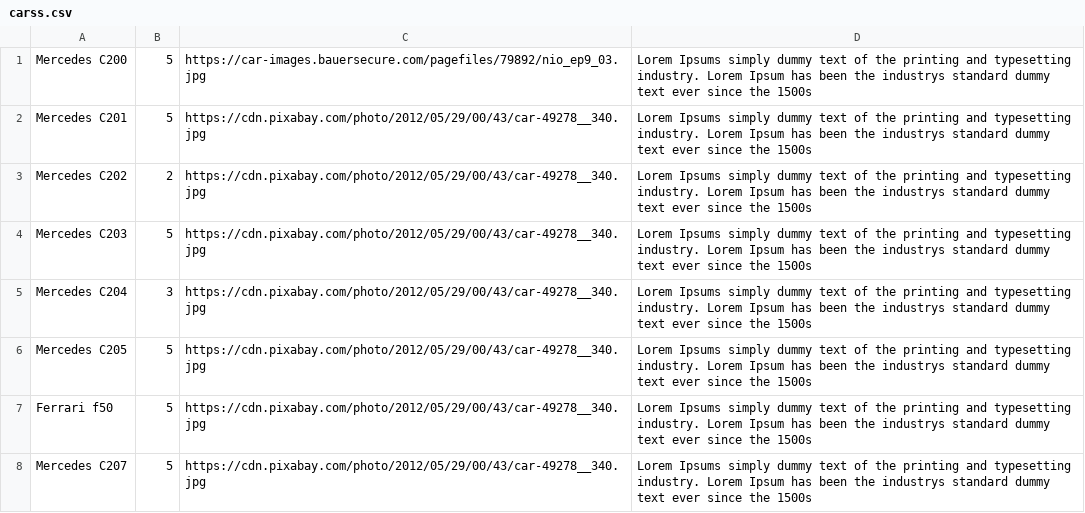
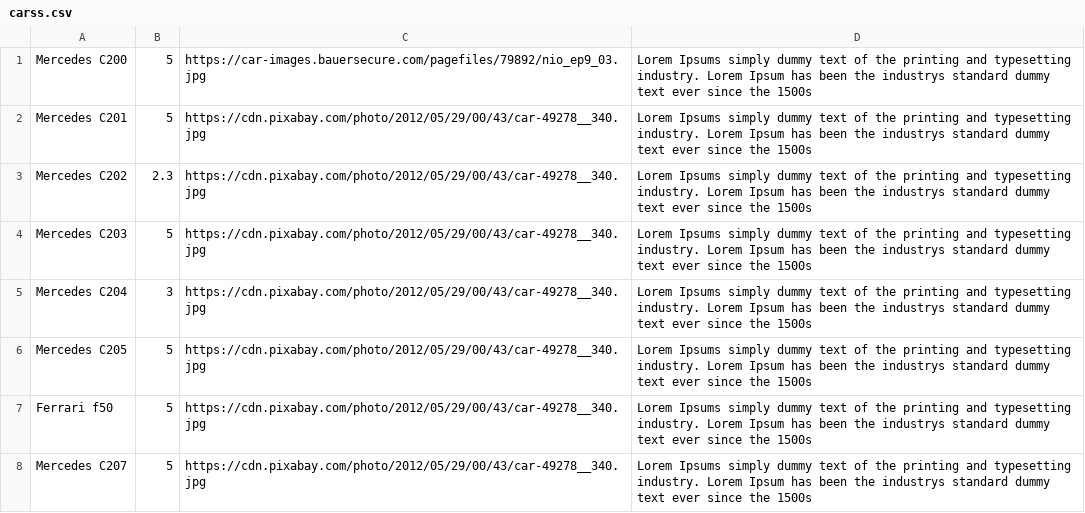
Before and after one commit to landingpage8/landingpage8.github.io, a CSV file: csv/carss.csv, drawn as a sheet; only a part is shown.

Commit message:
desd

```diff
--- a/csv/carss.csv
+++ b/csv/carss.csv
@@ -2,3 +2,3 @@ Mercedes C200,5,https://car-images.bauersecure.com/pagefiles/79892/nio_ep9_03.jp
 Mercedes C201,5,https://cdn.pixabay.com/photo/2012/05/29/00/43/car-49278__340.jpg,Lorem Ipsums simply dummy text of the printing and typesetting industry. Lorem Ipsum has been the industrys standard dummy text ever since the 1500s
-Mercedes C202,2,https://cdn.pixabay.com/photo/2012/05/29/00/43/car-49278__340.jpg,Lorem Ipsums simply dummy text of the printing and typesetting industry. Lorem Ipsum has been the industrys standard dummy text ever since the 1500s
+Mercedes C202,2.3,https://cdn.pixabay.com/photo/2012/05/29/00/43/car-49278__340.jpg,Lorem Ipsums simply dummy text of the printing and typesetting industry. Lorem Ipsum has been the industrys standard dummy text ever since the 1500s
 Mercedes C203,5,https://cdn.pixabay.com/photo/2012/05/29/00/43/car-49278__340.jpg,Lorem Ipsums simply dummy text of the printing and typesetting industry. Lorem Ipsum has been the industrys standard dummy text ever since the 1500s
```
